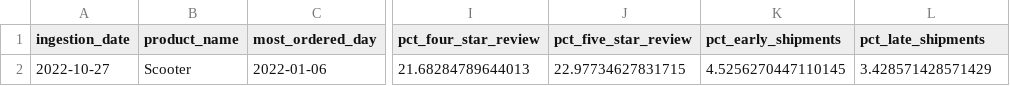
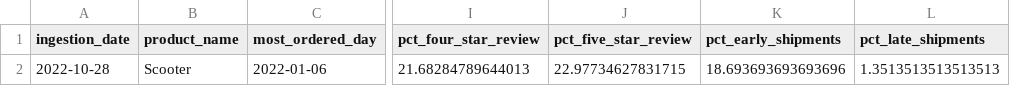
Before and after one commit to Pelumi-Aderinto/Data2bot_Engineering_Assessment, a CSV file: dataset/best_performing_product.csv, drawn as a sheet; only a part is shown, gaps mark what is left out; the diff names each change by its address in the sheet, - before the commit and + after, or states it on an @@ line.

```diff
--- a/dataset/best_performing_product.csv
+++ b/dataset/best_performing_product.csv
-A2 (ingestion_date): 2022-10-27
+A2 (ingestion_date): 2022-10-28
-K2 (pct_early_shipments): 4.5256270447110145
+K2 (pct_early_shipments): 18.693693693693696
-L2 (pct_late_shipments): 3.428571428571429
+L2 (pct_late_shipments): 1.3513513513513513
```
Also changed, not shown: dataset/agg_public_holiday.csv, 3 other files.
